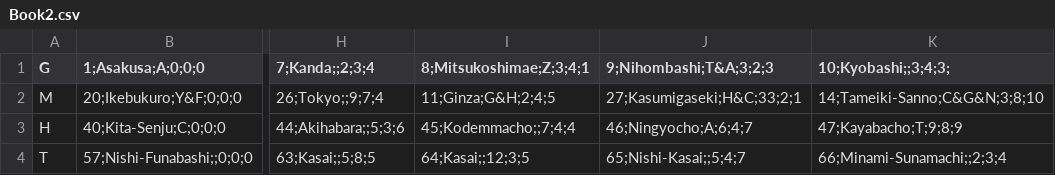
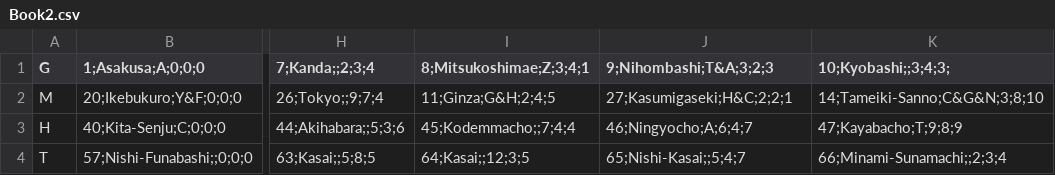
Before and after one commit to tonychiu25/TokyoMetro, a CSV file: SubwayMaps/Book2.csv, drawn as a sheet; only a part is shown, gaps mark what is left out; the diff names each change by its address in the sheet, - before the commit and + after, or states it on an @@ line.

Commit message:
Added SubwayMap

```diff
--- a/SubwayMaps/Book2.csv
+++ b/SubwayMaps/Book2.csv
-J2 (9;Nihombashi;T&A;3;2;3): 27;Kasumigaseki;H&C;33;2;1
+J2 (9;Nihombashi;T&A;3;2;3): 27;Kasumigaseki;H&C;2;2;1
```
